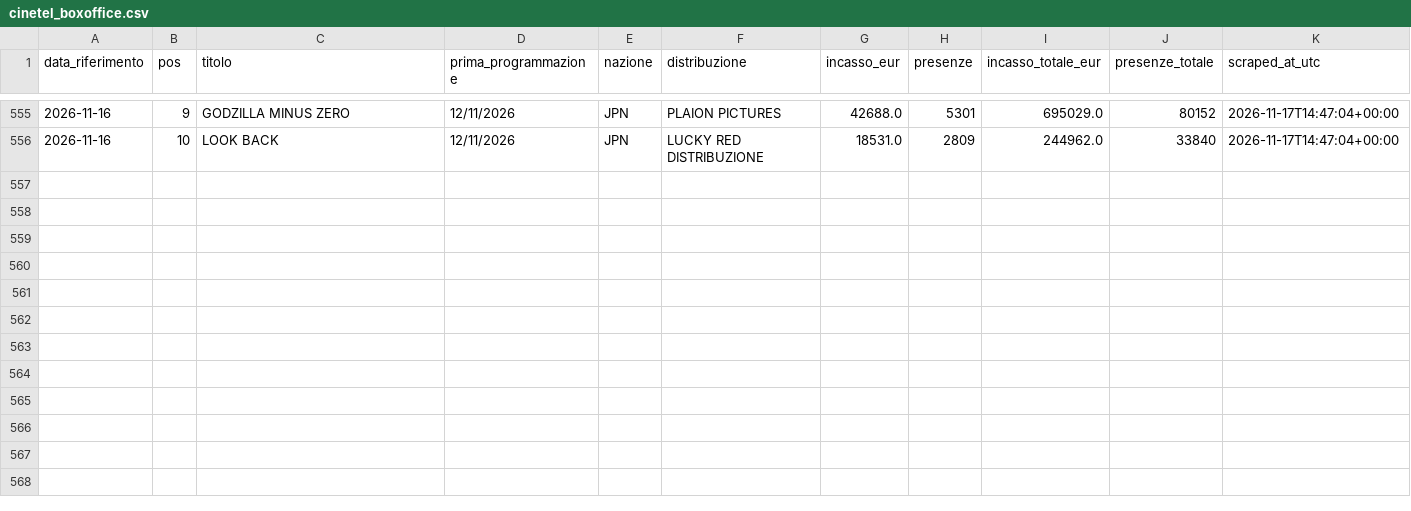
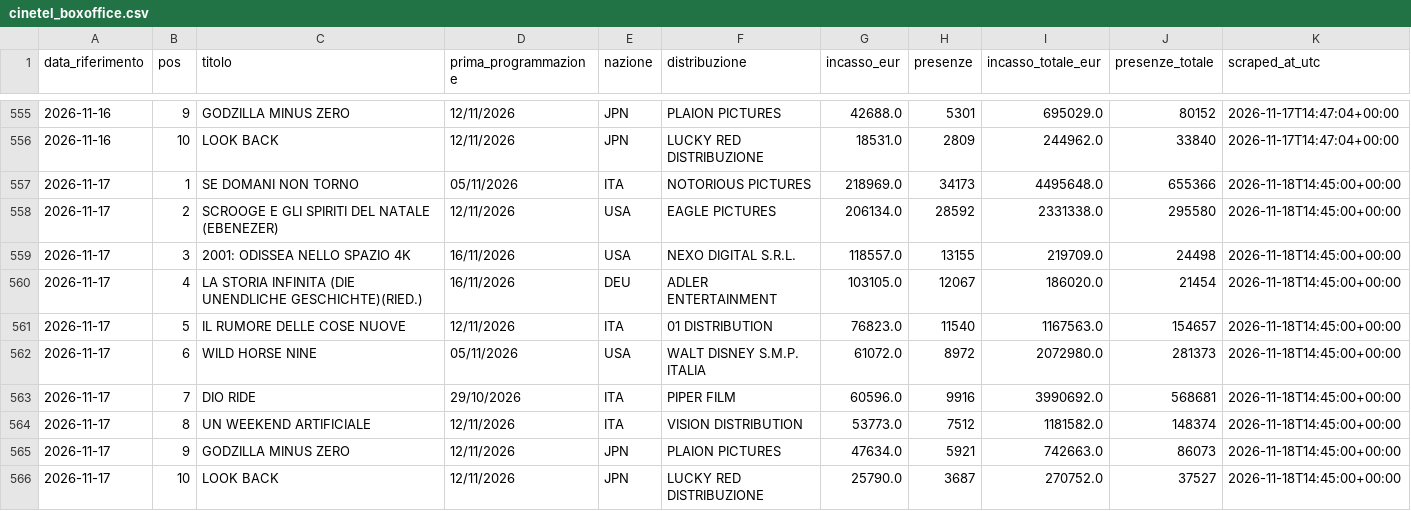
Before and after one commit to gniola/Cinetel-Scraper, a CSV file: data/cinetel_boxoffice.csv, drawn as a sheet; only a part is shown, gaps mark what is left out.

```diff
--- a/data/cinetel_boxoffice.csv
+++ b/data/cinetel_boxoffice.csv
@@ -556 +556,11 @@ data_riferimento,pos,titolo,prima_programmazione,nazione,distribuzione,incasso_e
 2026-11-16,10,LOOK BACK,12/11/2026,JPN,LUCKY RED DISTRIBUZIONE,18531.0,2809,244962.0,33840,2026-11-17T14:47:04+00:00
+2026-11-17,1,SE DOMANI NON TORNO,05/11/2026,ITA,NOTORIOUS PICTURES,218969.0,34173,4495648.0,655366,2026-11-18T14:45:00+00:00
+2026-11-17,2,SCROOGE E GLI SPIRITI DEL NATALE (EBENEZER),12/11/2026,USA,EAGLE PICTURES,206134.0,28592,2331338.0,295580,2026-11-18T14:45:00+00:00
+2026-11-17,3,2001: ODISSEA NELLO SPAZIO 4K,16/11/2026,USA,NEXO DIGITAL S.R.L.,118557.0,13155,219709.0,24498,2026-11-18T14:45:00+00:00
+2026-11-17,4,LA STORIA INFINITA (DIE UNENDLICHE GESCHICHTE)(RIED.),16/11/2026,DEU,ADLER ENTERTAINMENT,103105.0,12067,186020.0,21454,2026-11-18T14:45:00+00:00
+2026-11-17,5,IL RUMORE DELLE COSE NUOVE,12/11/2026,ITA,01 DISTRIBUTION,76823.0,11540,1167563.0,154657,2026-11-18T14:45:00+00:00
+2026-11-17,6,WILD HORSE NINE,05/11/2026,USA,WALT DISNEY S.M.P. ITALIA,61072.0,8972,2072980.0,281373,2026-11-18T14:45:00+00:00
+2026-11-17,7,DIO RIDE,29/10/2026,ITA,PIPER FILM,60596.0,9916,3990692.0,568681,2026-11-18T14:45:00+00:00
+2026-11-17,8,UN WEEKEND ARTIFICIALE,12/11/2026,ITA,VISION DISTRIBUTION,53773.0,7512,1181582.0,148374,2026-11-18T14:45:00+00:00
+2026-11-17,9,GODZILLA MINUS ZERO,12/11/2026,JPN,PLAION PICTURES,47634.0,5921,742663.0,86073,2026-11-18T14:45:00+00:00
+2026-11-17,10,LOOK BACK,12/11/2026,JPN,LUCKY RED DISTRIBUZIONE,25790.0,3687,270752.0,37527,2026-11-18T14:45:00+00:00
```
Also changed, not shown: 1 other file.
